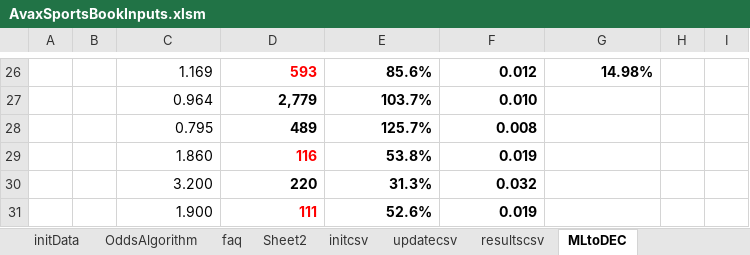
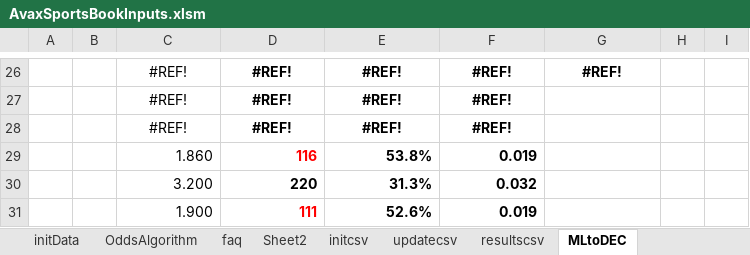
Before and after one commit to efalken/SportEth, an Excel workbook: docs/AvaxSportsBookInputs.xlsm, sheet MLtoDEC, drawn as a sheet; only a part is shown, gaps mark what is left out; values as stored, in another font and other column widths than the file's, no borders; the diff covers the shown part only; the diff names each change by its address in the sheet, - before the commit and + after, or states it on an @@ line.

```diff
--- a/docs/AvaxSportsBookInputs.xlsm (sheet MLtoDEC)
+++ b/docs/AvaxSportsBookInputs.xlsm (sheet MLtoDEC)
-C26: 1.169
+C26: #REF!
-C26:G26 alignment: right
+C26:G26 alignment: center
-D26: 593
+D26: #REF!
-D26 text colour: #FF0000
+D26 text colour: black
-E26: 85.6%
+E26: #REF!
-F26: 0.012
+F26: #REF!
-G26: 14.98%
+G26: #REF!
-C27: 0.964
+C27: #REF!
-C27:F28 alignment: right
+C27:F28 alignment: center
-D27: 2,779
+D27: #REF!
-E27: 103.7%
+E27: #REF!
-F27: 0.010
+F27: #REF!
-C28: 0.795
+C28: #REF!
-D28: 489
+D28: #REF!
-E28: 125.7%
+E28: #REF!
-F28: 0.008
+F28: #REF!
```
Also changed, not shown: 5 added rows, 5 removed rows, 16 edited cells and cell formats elsewhere in this sheet, sheet OddsAlgorithm, 15 other files.
